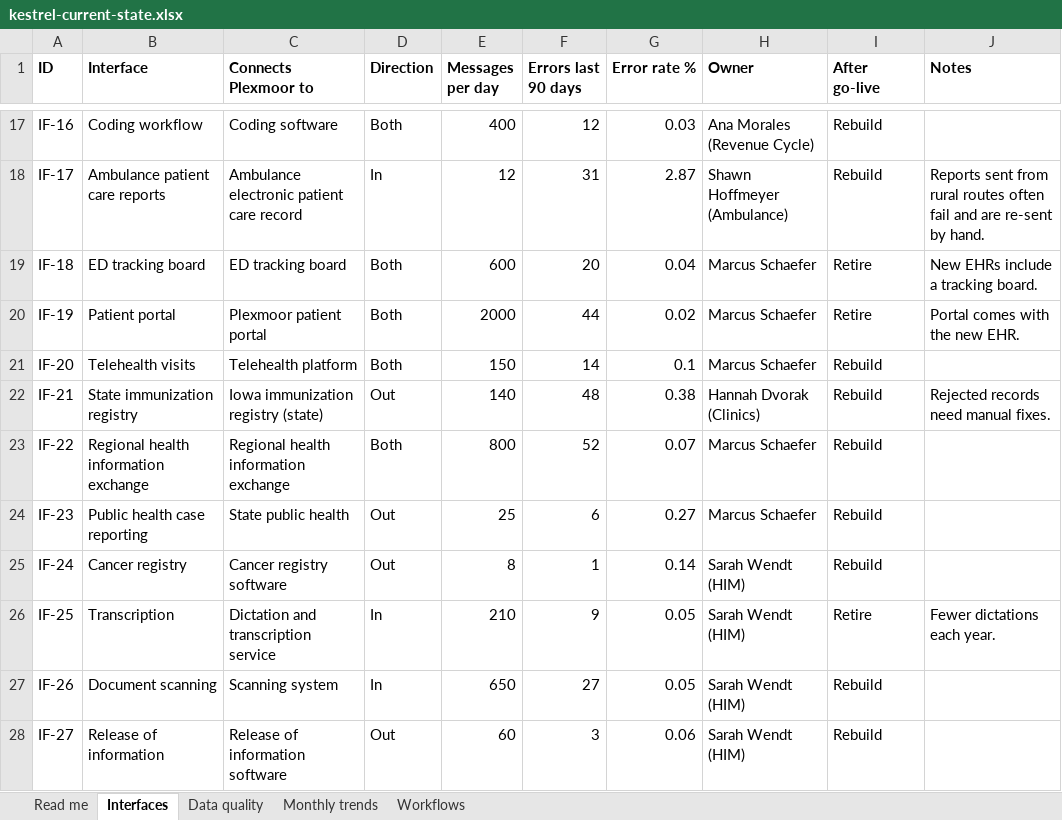
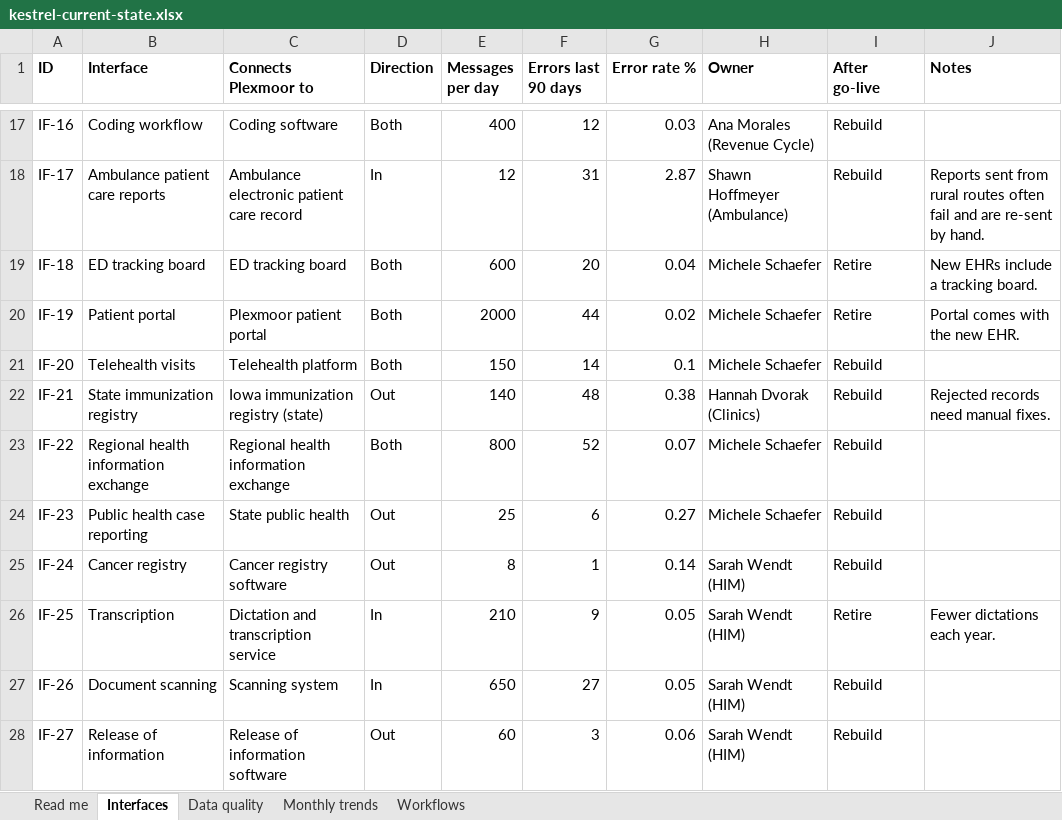
Before and after one commit to bradtrinkle/hcm4030-course, an Excel workbook: data/module-7/kestrel-current-state.xlsx, sheet Interfaces, drawn as a sheet; only a part is shown, gaps mark what is left out; values as stored, in another font and other column widths than the file's, no borders; table styles not drawn; the diff covers the shown part only; the diff names each change by its address in the sheet, - before the commit and + after, or states it on an @@ line.

```diff
--- a/data/module-7/kestrel-current-state.xlsx (sheet Interfaces)
+++ b/data/module-7/kestrel-current-state.xlsx (sheet Interfaces)
-H19:H21 (Owner): Marcus Schaefer
+H19:H21 (Owner): Michele Schaefer
-H23:H24 (Owner): Marcus Schaefer
+H23:H24 (Owner): Michele Schaefer
```
Also changed, not shown: 12 edited cells elsewhere in this sheet, sheet Read me, 4 other files.
